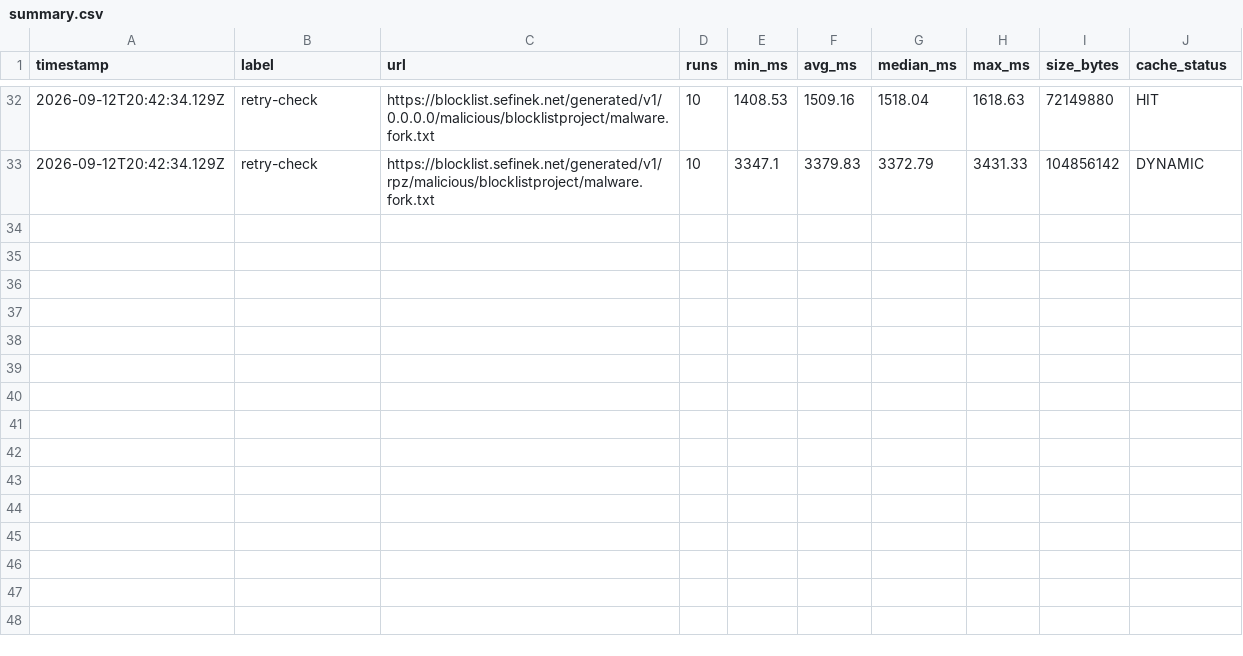
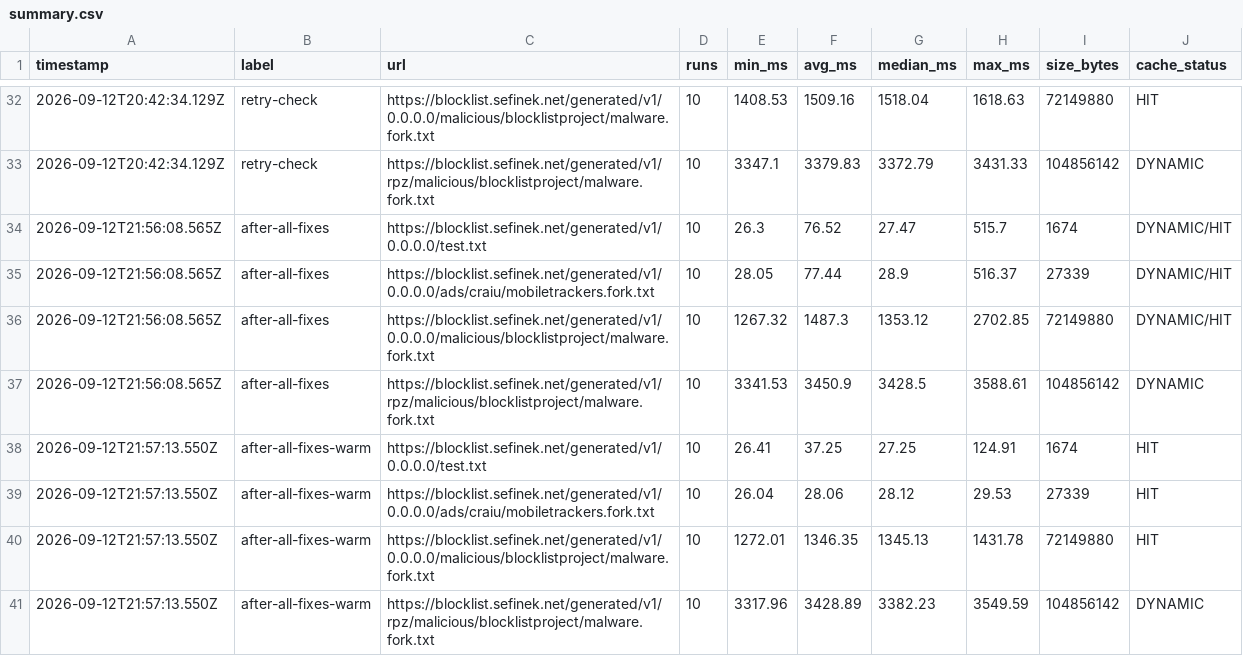
Before and after one commit to sefinek/Sefinek-Blocklist-Collection, a CSV file: benchmark/results/summary.csv, drawn as a sheet; only a part is shown, gaps mark what is left out; the diff names each change by its address in the sheet, - before the commit and + after, or states it on an @@ line.

```diff
--- a/benchmark/results/summary.csv
+++ b/benchmark/results/summary.csv
+row 34: 2026-09-12T21:56:08.565Z | after-all-fixes | https://blocklist.sefinek.net/generated/v1/0.0.0.0/test.txt | 10 | 26.3 | 76.52 | 27.47 | 515.7 | 1674 | DYNAMIC/HIT
+row 35: 2026-09-12T21:56:08.565Z | after-all-fixes | https://blocklist.sefinek.net/generated/v1/0.0.0.0/ads/craiu/mobiletrackers.fork.txt | 10 | 28.05 | 77.44 | 28.9 | 516.37 | 27339 | DYNAMIC/HIT
+row 36: 2026-09-12T21:56:08.565Z | after-all-fixes | https://blocklist.sefinek.net/generated/v1/0.0.0.0/malicious/blocklistproject/malware.fork.txt | 10 | 1267.32 | 1487.3 | 1353.12 | 2702.85 | 72149880 | DYNAMIC/HIT
+row 37: 2026-09-12T21:56:08.565Z | after-all-fixes | https://blocklist.sefinek.net/generated/v1/rpz/malicious/blocklistproject/malware.fork.txt | 10 | 3341.53 | 3450.9 | 3428.5 | 3588.61 | 104856142 | DYNAMIC
+row 38: 2026-09-12T21:57:13.550Z | after-all-fixes-warm | https://blocklist.sefinek.net/generated/v1/0.0.0.0/test.txt | 10 | 26.41 | 37.25 | 27.25 | 124.91 | 1674 | HIT
+row 39: 2026-09-12T21:57:13.550Z | after-all-fixes-warm | https://blocklist.sefinek.net/generated/v1/0.0.0.0/ads/craiu/mobiletrackers.fork.txt | 10 | 26.04 | 28.06 | 28.12 | 29.53 | 27339 | HIT
+row 40: 2026-09-12T21:57:13.550Z | after-all-fixes-warm | https://blocklist.sefinek.net/generated/v1/0.0.0.0/malicious/blocklistproject/malware.fork.txt | 10 | 1272.01 | 1346.35 | 1345.13 | 1431.78 | 72149880 | HIT
+row 41: 2026-09-12T21:57:13.550Z | after-all-fixes-warm | https://blocklist.sefinek.net/generated/v1/rpz/malicious/blocklistproject/malware.fork.txt | 10 | 3317.96 | 3428.89 | 3382.23 | 3549.59 | 104856142 | DYNAMIC
```
Also changed, not shown: 2 other files.
